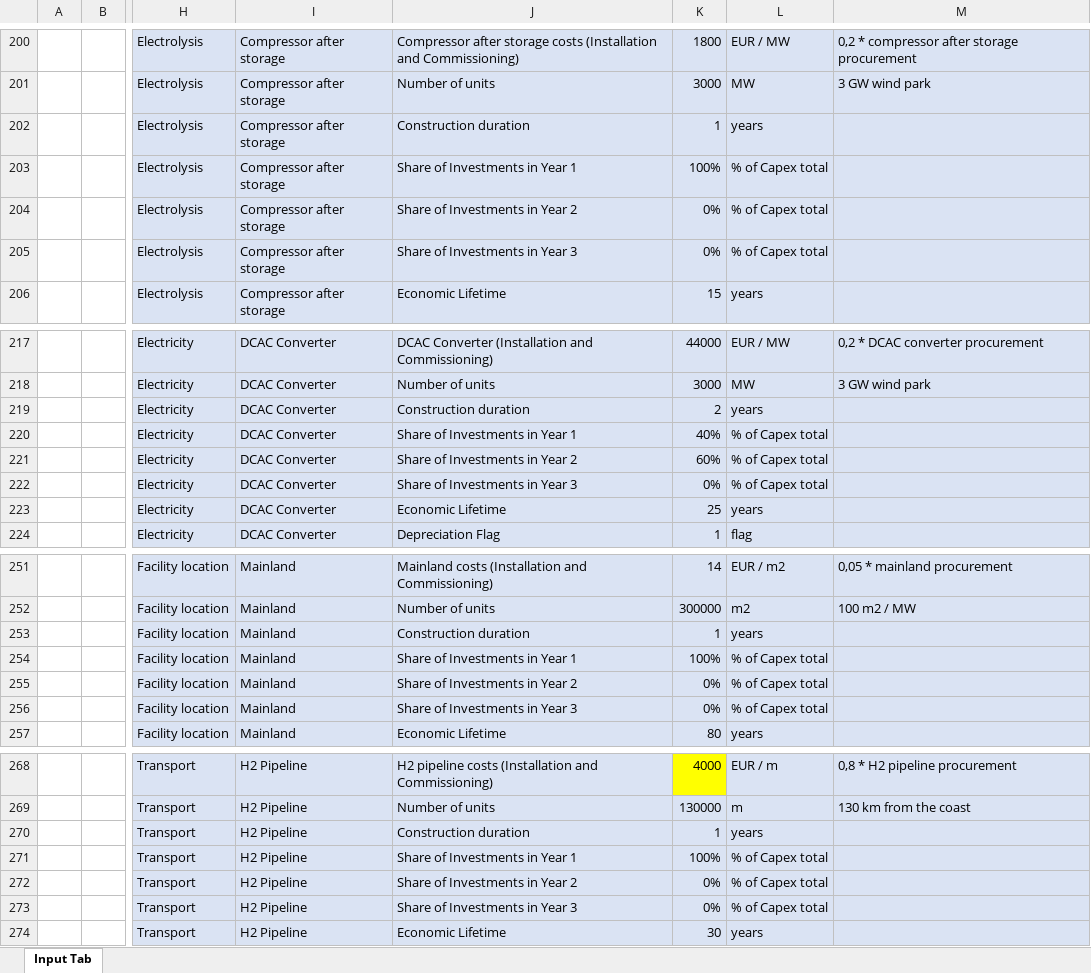
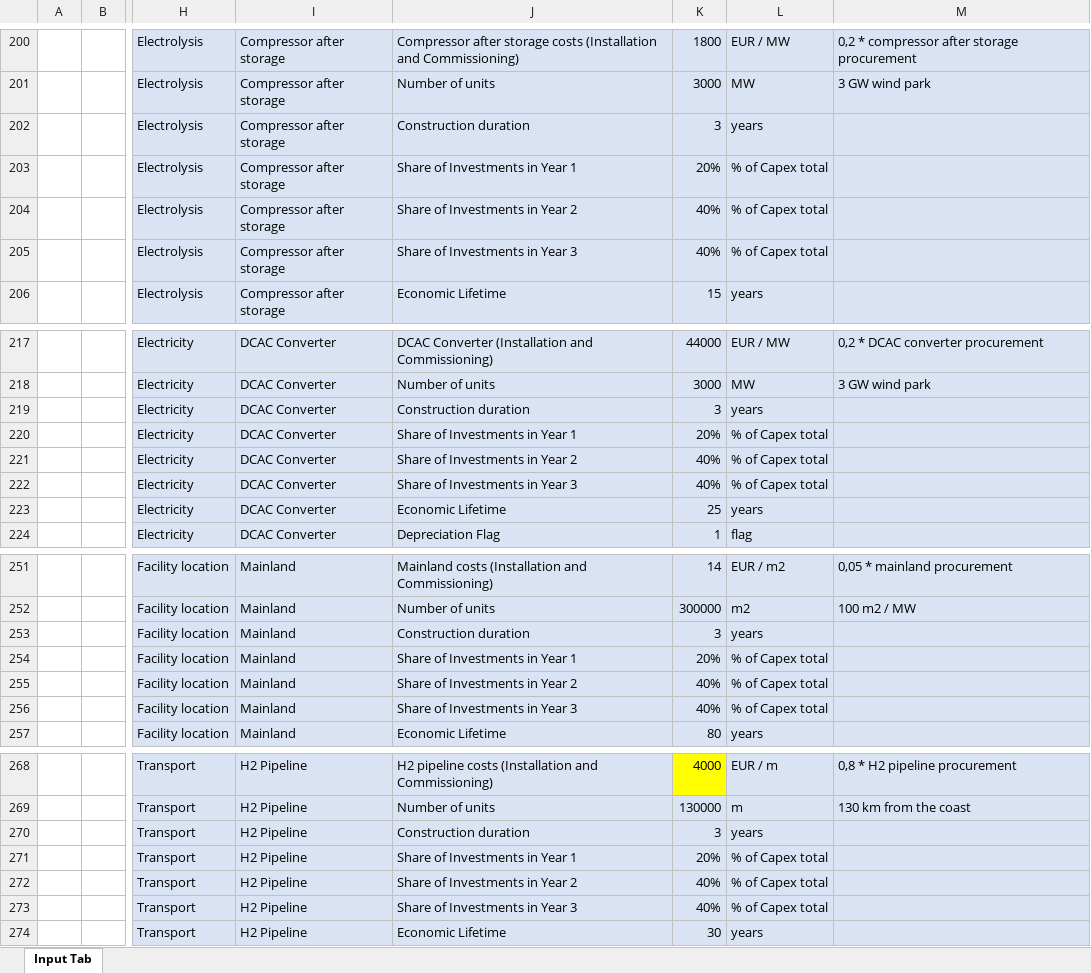
Before and after one commit to VanOord/OpenSCSim, an Excel workbook: H2 Model - Input sheet.xlsm, sheet Input Tab, drawn as a sheet; only a part is shown, gaps mark what is left out; values as stored, in another font and other column widths than the file's, no borders; table styles not drawn; the diff covers the shown part only; the diff names each change by its address in the sheet, - before the commit and + after, or states it on an @@ line.

Commit message:
Inputs
Juiste values

```diff
--- a/H2 Model - Input sheet.xlsm (sheet Input Tab)
+++ b/H2 Model - Input sheet.xlsm (sheet Input Tab)
-K202: 1
+K202: 3
-K203: 100%
+K203: 20%
-K204:K205: 0%
+K204:K205: 40%
-K219: 2
+K219: 3
-K220: 40%
+K220: 20%
-K221: 60%
+K221: 40%
-K222: 0%
+K222: 40%
-K253: 1
+K253: 3
-K254: 100%
+K254: 20%
-K255:K256: 0%
+K255:K256: 40%
-K270: 1
+K270: 3
-K271: 100%
+K271: 20%
-K272:K273: 0%
+K272:K273: 40%
```
Also changed, not shown: 63 edited cells elsewhere in this sheet.
